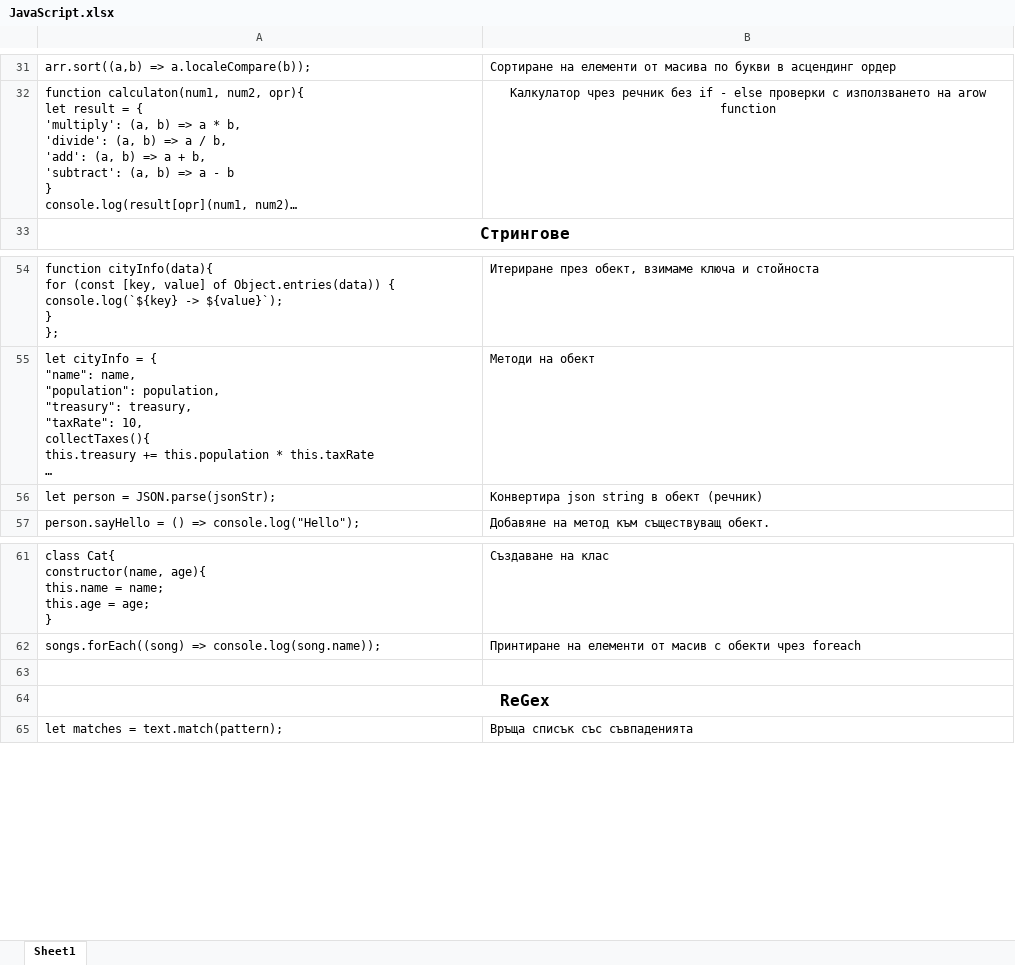
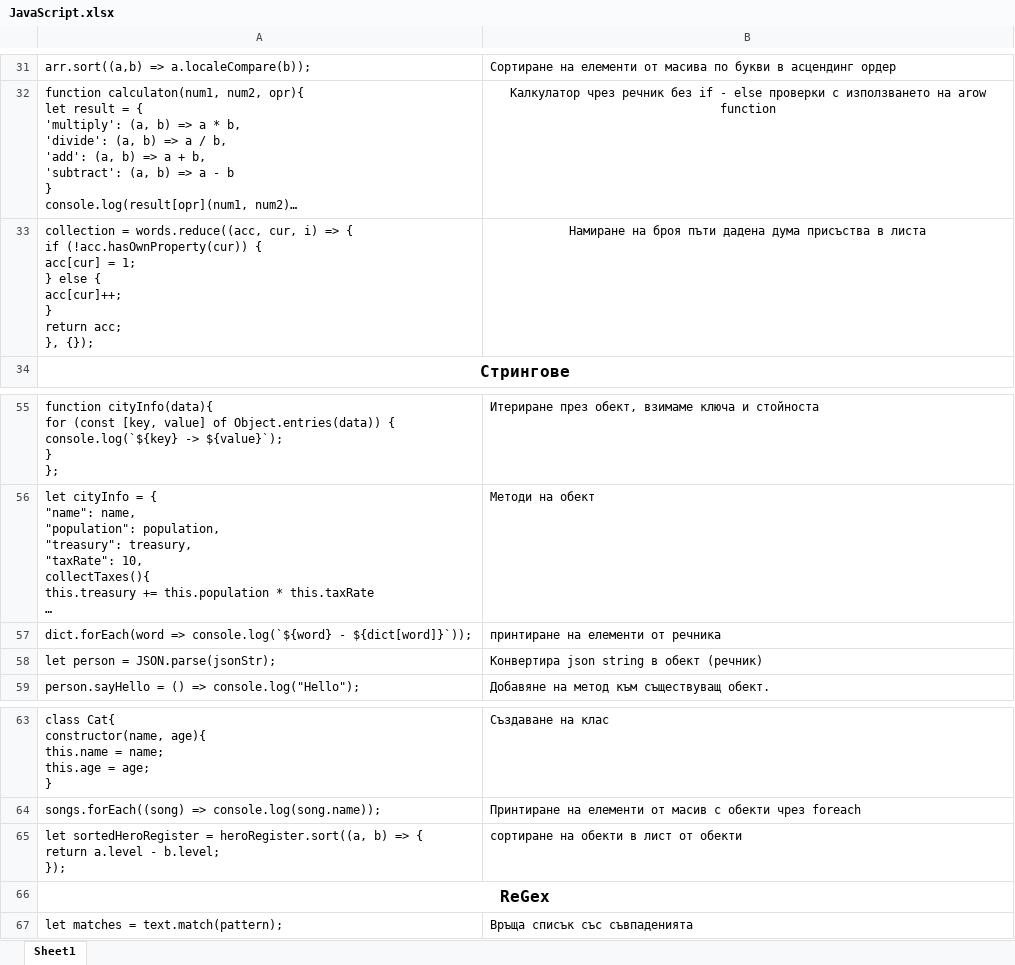
Before and after one commit to astankin/JavaScript, an Excel workbook: JavaScript.xlsx, sheet Sheet1, drawn as a sheet; only a part is shown, gaps mark what is left out; long unchanged cells end in …; values as stored, in another font and other column widths than the file's, no borders; addresses are those after the commit; ↵ is a line break in a cell; the diff names each change by its address in the sheet, - before the commit and + after, or states it on an @@ line.

```diff
--- a/JavaScript.xlsx (sheet Sheet1)
+++ b/JavaScript.xlsx (sheet Sheet1)
+row 33: collection = words.reduce((acc, cur, i) => { ↵ if (!acc.hasOwnProperty(cur)) { ↵ acc[cur] = 1; ↵ } else { ↵ acc[cur]++; ↵ } ↵ return acc; ↵ }, {}); | Намиране на броя пъти дадена дума присъства в листа
+row 57: dict.forEach(word => console.log(`${word} - ${dict[word]}`)); | принтиране на елементи от речника
-row 65: (empty)
+row 65: let sortedHeroRegister = heroRegister.sort((a, b) => { ↵ return a.level - b.level; ↵ }); | сортиране на обекти в лист от обекти
```
Also changed, not shown: 7 other files.
